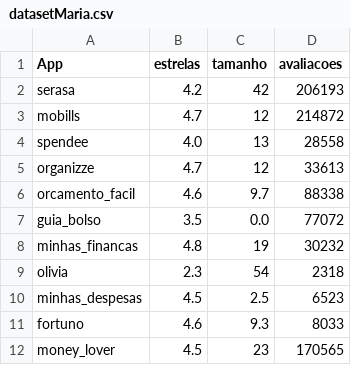
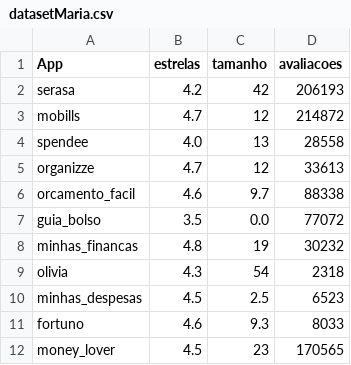
Before and after one commit to CristinaPineda/desafio_serasa, a CSV file: datasetMaria.csv, drawn as a sheet.

Commit message:
Update datasetMaria.csv

```diff
--- a/datasetMaria.csv
+++ b/datasetMaria.csv
@@ -8,3 +8,3 @@ guia_bolso,3.5,0.0,77072
 minhas_financas,4.8,19,30232
-olivia,2.3,54,2318
+olivia,4.3,54,2318
 minhas_despesas,4.5,2.5,6523
```
